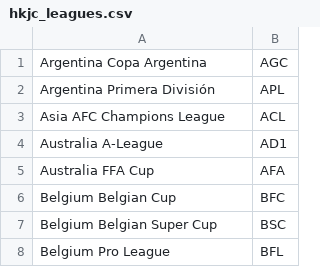
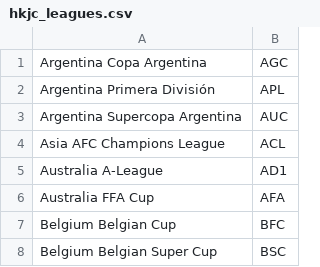
Before and after one commit to tanjt107/football-prediction, a CSV file: assets/hkjc_leagues.csv, drawn as a sheet; only a part is shown; the shorter side is filled out with more unchanged rows; the diff names each change by its address in the sheet, - before the commit and + after, or states it on an @@ line.

```diff
--- a/assets/hkjc_leagues.csv
+++ b/assets/hkjc_leagues.csv
+row 3: Argentina Supercopa Argentina | AUC
```
Also changed, not shown: assets/hkjc_teams.csv, assets/transfermarkt_leagues.csv, 1 other file.
